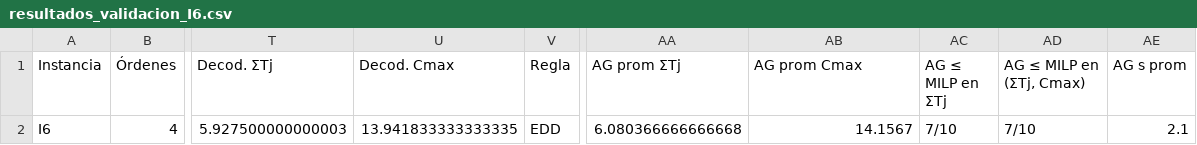
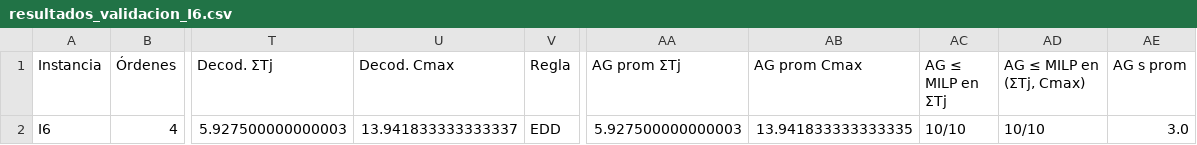
Before and after one commit to luisaghs/Flow-shop-sublotes-consistentes, a CSV file: fase2/salida_validacion/resultados_validacion_I6.csv, drawn as a sheet; only a part is shown, gaps mark what is left out; the diff names each change by its address in the sheet, - before the commit and + after, or states it on an @@ line.

```diff
--- a/fase2/salida_validacion/resultados_validacion_I6.csv
+++ b/fase2/salida_validacion/resultados_validacion_I6.csv
-U2 (Decod. Cmax): 13.941833333333335
+U2 (Decod. Cmax): 13.941833333333337
-AA2 (AG prom ΣTj): 6.080366666666668
+AA2 (AG prom ΣTj): 5.927500000000003
-AB2 (AG prom Cmax): 14.1567
+AB2 (AG prom Cmax): 13.941833333333335
-AC2 (AG ≤ MILP en ΣTj): 7/10
+AC2 (AG ≤ MILP en ΣTj): 10/10
-AD2 (AG ≤ MILP en (ΣTj, Cmax)): 7/10
+AD2 (AG ≤ MILP en (ΣTj, Cmax)): 10/10
-AE2 (AG s prom): 2.1
+AE2 (AG s prom): 3.0
```
Also changed, not shown: fase2/salida_validacion/resultados_validacion_I1.csv, fase2/salida_validacion/resultados_validacion_I3.csv, 42 other files.
